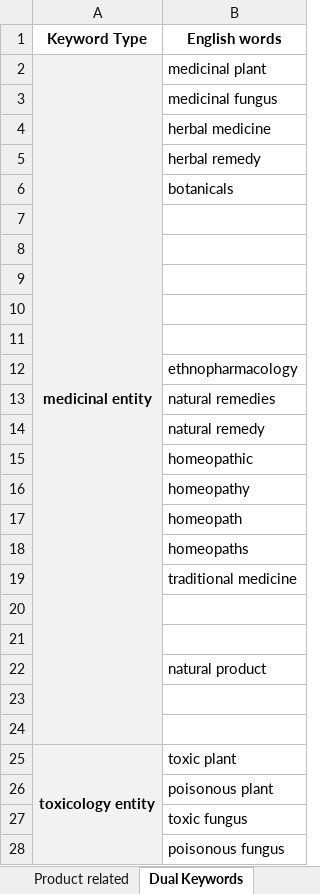
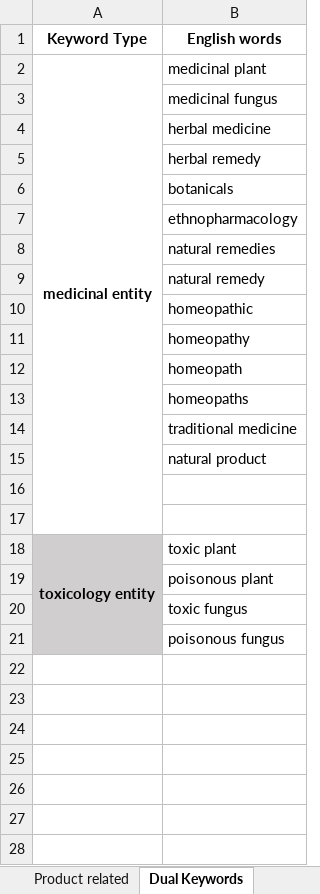
Before and after one commit to alrichardbollans/MiningMedicinalTaxa, an Excel workbook: literature_downloads/inputs/list_keywords.xlsx, sheet Dual Keywords, drawn as a sheet; values as stored, in another font and other column widths than the file's, no borders; removed rows and columns are numbered as before the commit, all else as after; the diff names each change by its address in the sheet, - before the commit and + after, or states it on an @@ line.

Commit message:
Restrict to medicinal and toxic english keywords

```diff
--- a/literature_downloads/inputs/list_keywords.xlsx (sheet Dual Keywords)
+++ b/literature_downloads/inputs/list_keywords.xlsx (sheet Dual Keywords)
-A2:A6 fill: #F2F2F2
+A2:A6 fill: none
-row 7: (empty)
-row 8: (empty)
-row 9: (empty)
-row 10: (empty)
-row 11: (empty)
-A7:A14 fill: #F2F2F2
+A7:A14 fill: none
-row 20: (empty)
-row 21: (empty)
-A15:A17 fill: #F2F2F2
+A15:A17 fill: none
-A18:A21 fill: #F2F2F2
+A18:A21 fill: #D0CECE
```
Also changed, not shown: sheet Product related, sheet Kingdom specific, sheet Excluded, other sheet tabs, 9 other files.
